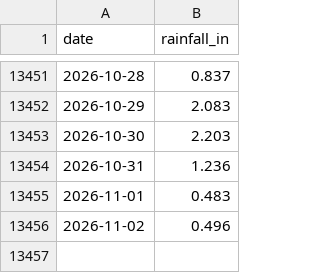
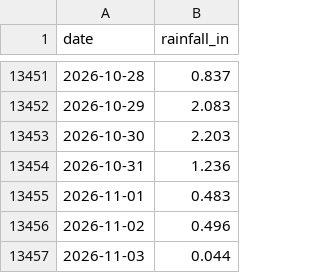
Before and after one commit to cherryleh/panaewa, a CSV file: rainfall_daily_1990_present.csv, drawn as a sheet; only a part is shown, gaps mark what is left out; the diff names each change by its address in the sheet, - before the commit and + after, or states it on an @@ line.

```diff
--- a/rainfall_daily_1990_present.csv
+++ b/rainfall_daily_1990_present.csv
+row 13457: 2026-11-03 | 0.044
```
Also changed, not shown: rainfall_monthly_1990_present.csv, 6 other files.
